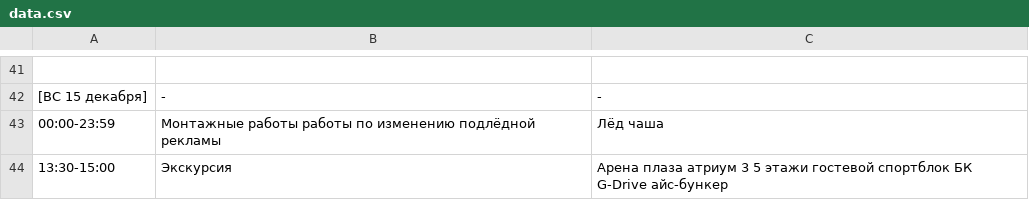
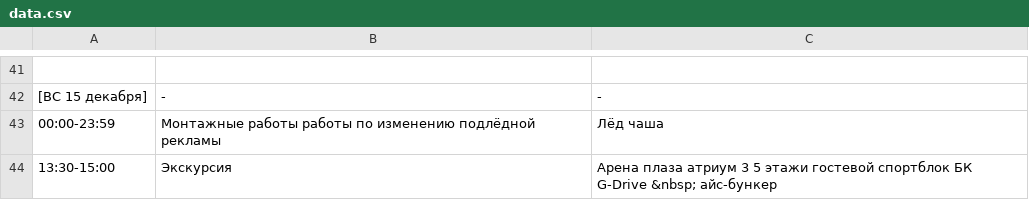
Before and after one commit to eventsforcompany/events, a CSV file: data.csv, drawn as a sheet; only a part is shown, gaps mark what is left out.

```diff
--- a/data.csv
+++ b/data.csv
@@ -43,2 +43,2 @@
 00:00-23:59, Монтажные работы  работы по изменению подлёдной рекламы, Лёд  чаша
-13:30-15:00, Экскурсия, Арена плаза  атриум  3  5 этажи  гостевой спортблок БК G-Drive  айс-бункер
+13:30-15:00, Экскурсия, Арена плаза  атриум  3  5 этажи  гостевой спортблок БК G-Drive &nbsp; айс-бункер
```
Also changed, not shown: 1 other file.
